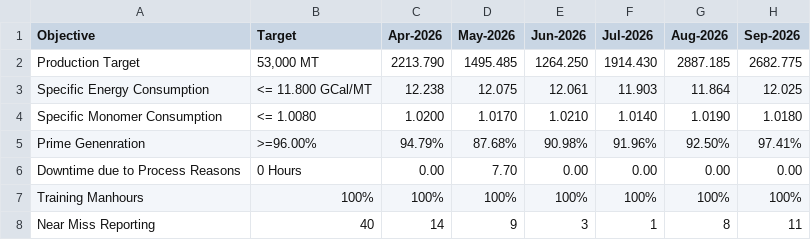
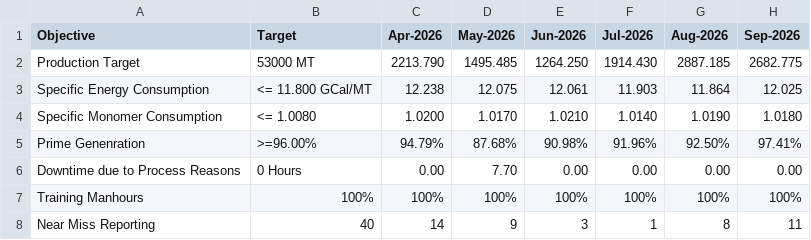
Before and after one commit to debajitd1292/v2.0, a CSV file: updates/ims.csv, drawn as a sheet; only a part is shown; the diff names each change by its address in the sheet, - before the commit and + after, or states it on an @@ line.

Commit message:
Update ims.csv

```diff
--- a/updates/ims.csv
+++ b/updates/ims.csv
-B2 (Target): 53,000 MT
+B2 (Target): 53000 MT
```
